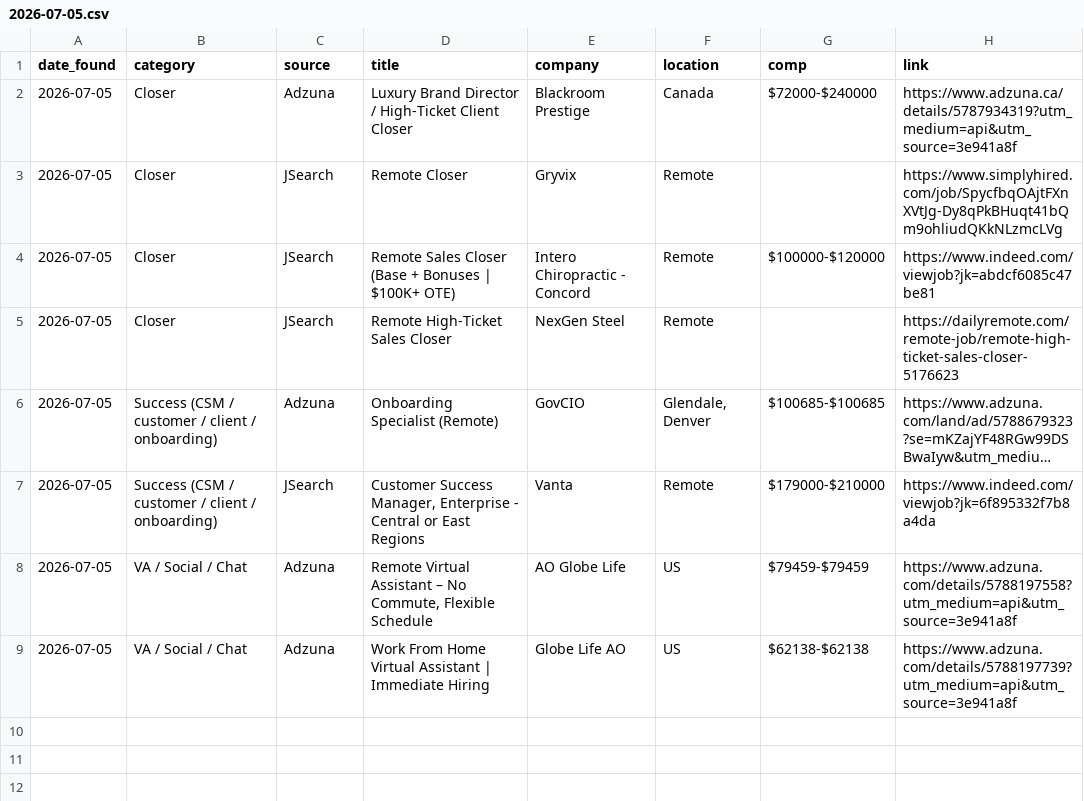
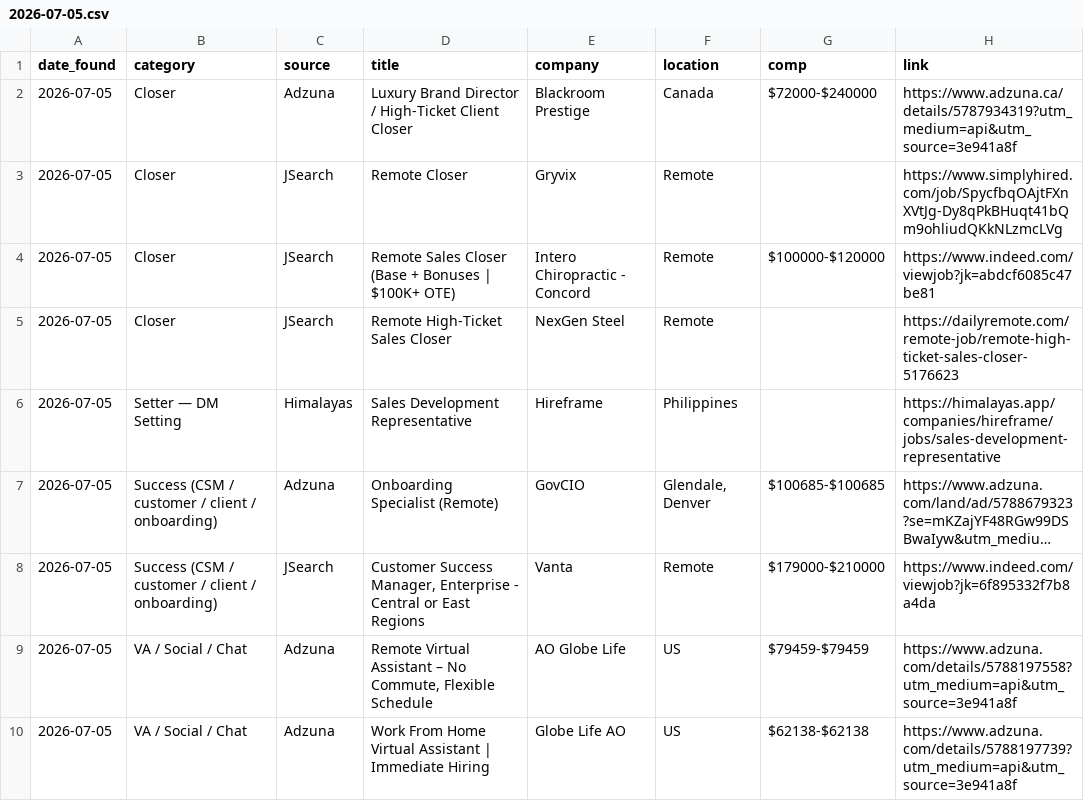
Before and after one commit to annaaimodel/better-prompt-ai-main, a CSV file: jobs/daily/2026-07-05.csv, drawn as a sheet; long unchanged cells end in …; the diff names each change by its address in the sheet, - before the commit and + after, or states it on an @@ line.

```diff
--- a/jobs/daily/2026-07-05.csv
+++ b/jobs/daily/2026-07-05.csv
+row 6: 2026-07-05 | Setter — DM Setting | Himalayas | Sales Development Representative | Hireframe | Philippines |  | https://himalayas.app/companies/hireframe/jobs/sales-development-representative
```
Also changed, not shown: jobs/history.csv, 4 other files.
